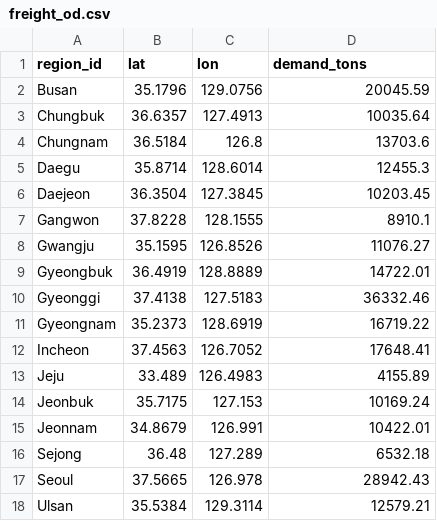
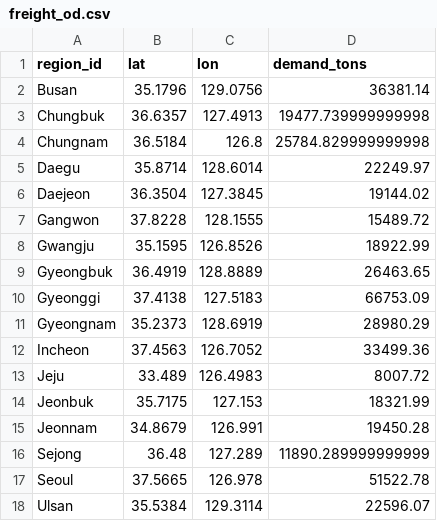
Before and after one commit to lequanghuyvnkor/logihub-scm-snu, a CSV file: logihub_application_code/freight_od.csv, drawn as a sheet.

Commit message:
fix(data,optimizer): filter out private warehouses from database and fix optimizer crash bugs

```diff
--- a/logihub_application_code/freight_od.csv
+++ b/logihub_application_code/freight_od.csv
@@ -1,18 +1,18 @@
 region_id,lat,lon,demand_tons
-Busan,35.1796,129.0756,20045.59
-Chungbuk,36.6357,127.4913,10035.64
-Chungnam,36.5184,126.8,13703.6
-Daegu,35.8714,128.6014,12455.3
-Daejeon,36.3504,127.3845,10203.45
-Gangwon,37.8228,128.1555,8910.1
-Gwangju,35.1595,126.8526,11076.27
-Gyeongbuk,36.4919,128.8889,14722.01
-Gyeonggi,37.4138,127.5183,36332.46
-Gyeongnam,35.2373,128.6919,16719.22
-Incheon,37.4563,126.7052,17648.41
-Jeju,33.489,126.4983,4155.89
-Jeonbuk,35.7175,127.153,10169.24
-Jeonnam,34.8679,126.991,10422.01
-Sejong,36.48,127.289,6532.18
-Seoul,37.5665,126.978,28942.43
-Ulsan,35.5384,129.3114,12579.21
+Busan,35.1796,129.0756,36381.14
+Chungbuk,36.6357,127.4913,19477.739999999998
+Chungnam,36.5184,126.8,25784.829999999998
+Daegu,35.8714,128.6014,22249.97
+Daejeon,36.3504,127.3845,19144.02
+Gangwon,37.8228,128.1555,15489.72
+Gwangju,35.1595,126.8526,18922.99
+Gyeongbuk,36.4919,128.8889,26463.65
+Gyeonggi,37.4138,127.5183,66753.09
+Gyeongnam,35.2373,128.6919,28980.29
+Incheon,37.4563,126.7052,33499.36
+Jeju,33.489,126.4983,8007.72
+Jeonbuk,35.7175,127.153,18321.99
+Jeonnam,34.8679,126.991,19450.28
+Sejong,36.48,127.289,11890.289999999999
+Seoul,37.5665,126.978,51522.78
+Ulsan,35.5384,129.3114,22596.07
```
Also changed, not shown: 5 other files.
